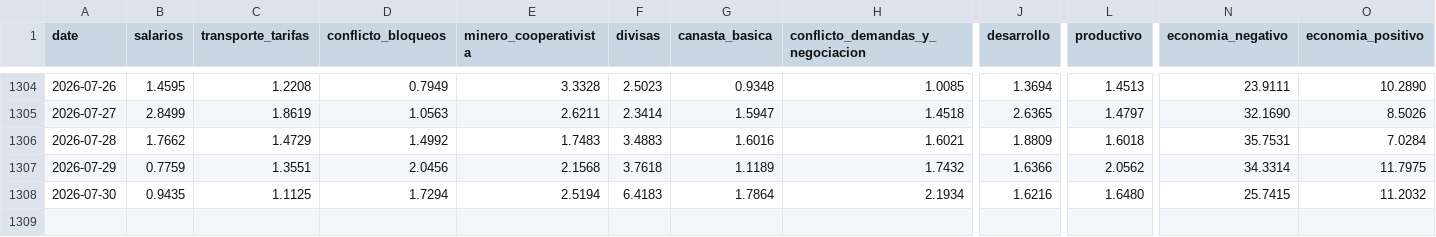
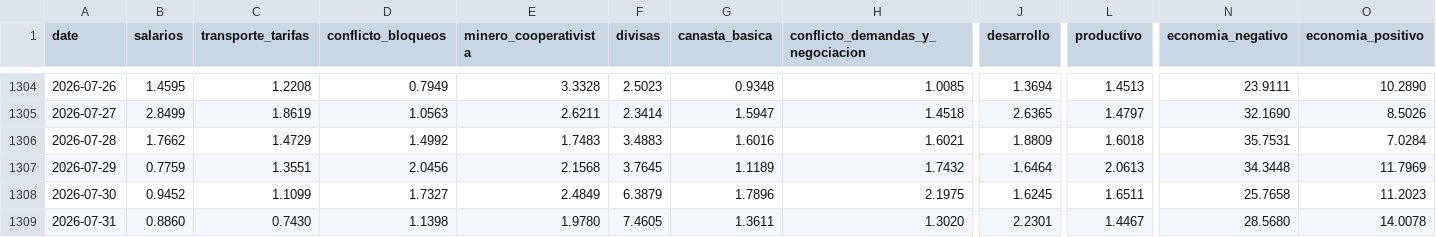
Before and after one commit to pr0nstar/bo-ts, a CSV file: data/clusters_noticias.csv, drawn as a sheet; only a part is shown, gaps mark what is left out; rows hold the shown columns only; the diff covers the shown part only; the diff names each change by its address in the sheet, - before the commit and + after, or states it on an @@ line.

Commit message:
auto update ts

```diff
--- a/data/clusters_noticias.csv
+++ b/data/clusters_noticias.csv
-F1307 (divisas): 3.7618
+F1307 (divisas): 3.7645
-J1307 (desarrollo): 1.6366
+J1307 (desarrollo): 1.6464
-L1307 (productivo): 2.0562
+L1307 (productivo): 2.0613
-N1307 (economia_negativo): 34.3314
+N1307 (economia_negativo): 34.3448
-O1307 (economia_positivo): 11.7975
+O1307 (economia_positivo): 11.7969
-B1308 (salarios): 0.9435
+B1308 (salarios): 0.9452
-C1308 (transporte_tarifas): 1.1125
+C1308 (transporte_tarifas): 1.1099
-D1308 (conflicto_bloqueos): 1.7294
+D1308 (conflicto_bloqueos): 1.7327
-E1308 (minero_cooperativista): 2.5194
+E1308 (minero_cooperativista): 2.4849
-F1308 (divisas): 6.4183
+F1308 (divisas): 6.3879
-G1308 (canasta_basica): 1.7864
+G1308 (canasta_basica): 1.7896
-H1308 (conflicto_demandas_y_negociacion): 2.1934
+H1308 (conflicto_demandas_y_negociacion): 2.1975
-J1308 (desarrollo): 1.6216
+J1308 (desarrollo): 1.6245
-L1308 (productivo): 1.6480
+L1308 (productivo): 1.6511
-N1308 (economia_negativo): 25.7415
+N1308 (economia_negativo): 25.7658
-O1308 (economia_positivo): 11.2032
+O1308 (economia_positivo): 11.2023
+row 1309: 2026-07-31 | 0.8860 | 0.7430 | 1.1398 | 1.9780 | 7.4605 | 1.3611 | 1.3020 | 2.2301 | 1.4467 | 28.5680 | 14.0078
```
Also changed, not shown: 3 edited cells elsewhere in this file.
